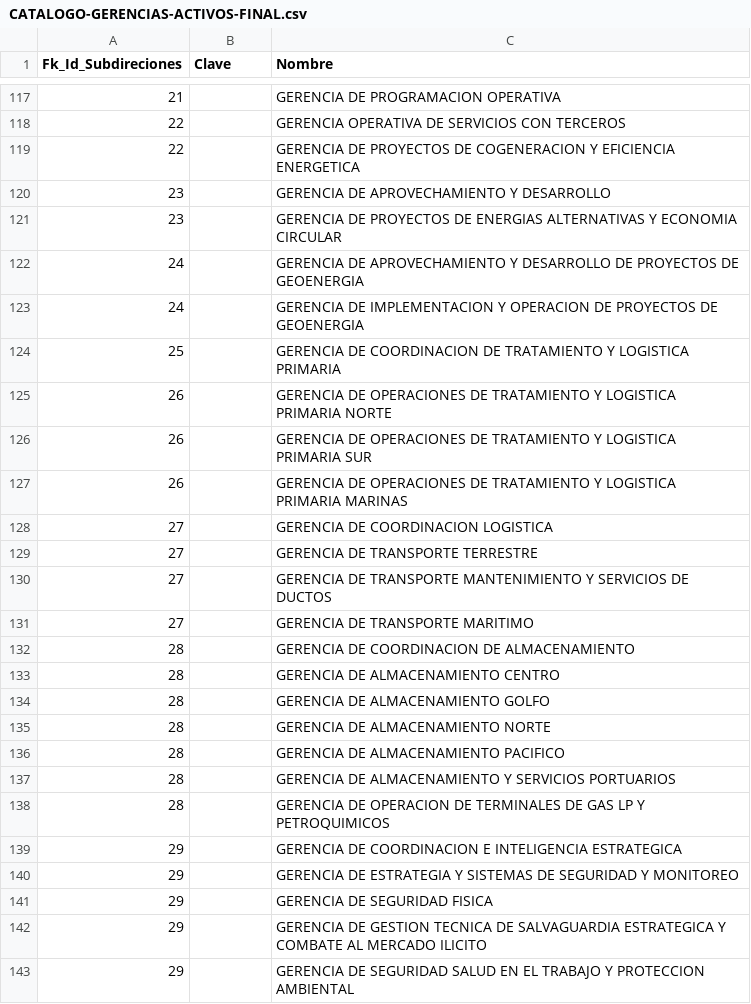
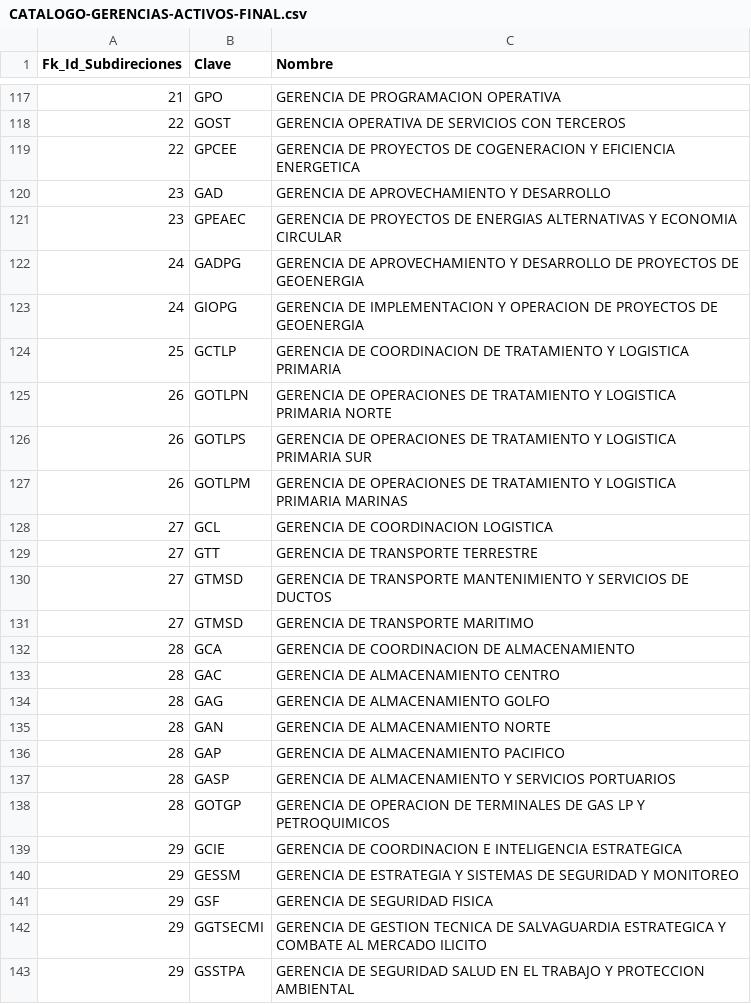
Before and after one commit to JesusHernandez0711/DBPicade, a CSV file: CSV/CATALOGO-GERENCIAS-ACTIVOS-FINAL.csv, drawn as a sheet; only a part is shown, gaps mark what is left out; the diff covers the shown part only.

```diff
--- a/CSV/CATALOGO-GERENCIAS-ACTIVOS-FINAL.csv
+++ b/CSV/CATALOGO-GERENCIAS-ACTIVOS-FINAL.csv
@@ -117,27 +117,27 @@ Fk_Id_Subdireciones;Clave;Nombre
-21;;GERENCIA DE PROGRAMACION OPERATIVA
-22;;GERENCIA OPERATIVA DE SERVICIOS CON TERCEROS
-22;;GERENCIA DE PROYECTOS DE COGENERACION Y EFICIENCIA ENERGETICA
-23;;GERENCIA DE APROVECHAMIENTO Y DESARROLLO
-23;;GERENCIA DE PROYECTOS DE ENERGIAS ALTERNATIVAS Y ECONOMIA CIRCULAR
-24;;GERENCIA DE APROVECHAMIENTO Y DESARROLLO DE PROYECTOS DE GEOENERGIA
-24;;GERENCIA DE IMPLEMENTACION Y OPERACION DE PROYECTOS DE GEOENERGIA
-25;;GERENCIA DE COORDINACION DE TRATAMIENTO Y LOGISTICA PRIMARIA
-26;;GERENCIA DE OPERACIONES DE TRATAMIENTO Y LOGISTICA PRIMARIA NORTE
-26;;GERENCIA DE OPERACIONES DE TRATAMIENTO Y LOGISTICA PRIMARIA SUR
-26;;GERENCIA DE OPERACIONES DE TRATAMIENTO Y LOGISTICA PRIMARIA MARINAS
-27;;GERENCIA DE COORDINACION LOGISTICA
-27;;GERENCIA DE TRANSPORTE TERRESTRE
-27;;GERENCIA DE TRANSPORTE MANTENIMIENTO Y SERVICIOS DE DUCTOS
-27;;GERENCIA DE TRANSPORTE MARITIMO
-28;;GERENCIA DE COORDINACION DE ALMACENAMIENTO
-28;;GERENCIA DE ALMACENAMIENTO CENTRO
-28;;GERENCIA DE ALMACENAMIENTO GOLFO
-28;;GERENCIA DE ALMACENAMIENTO NORTE
-28;;GERENCIA DE ALMACENAMIENTO PACIFICO
-28;;GERENCIA DE ALMACENAMIENTO Y SERVICIOS PORTUARIOS
-28;;GERENCIA DE OPERACION DE TERMINALES DE GAS LP Y PETROQUIMICOS
-29;;GERENCIA DE COORDINACION E INTELIGENCIA ESTRATEGICA
-29;;GERENCIA DE ESTRATEGIA Y SISTEMAS DE SEGURIDAD Y MONITOREO
-29;;GERENCIA DE SEGURIDAD FISICA
-29;;GERENCIA DE GESTION TECNICA DE SALVAGUARDIA ESTRATEGICA Y COMBATE AL MERCADO ILICITO
-29;;GERENCIA DE SEGURIDAD SALUD EN EL TRABAJO Y PROTECCION AMBIENTAL
+21;GPO;GERENCIA DE PROGRAMACION OPERATIVA
+22;GOST;GERENCIA OPERATIVA DE SERVICIOS CON TERCEROS
+22;GPCEE;GERENCIA DE PROYECTOS DE COGENERACION Y EFICIENCIA ENERGETICA
+23;GAD;GERENCIA DE APROVECHAMIENTO Y DESARROLLO
+23;GPEAEC;GERENCIA DE PROYECTOS DE ENERGIAS ALTERNATIVAS Y ECONOMIA CIRCULAR
+24;GADPG;GERENCIA DE APROVECHAMIENTO Y DESARROLLO DE PROYECTOS DE GEOENERGIA
+24;GIOPG;GERENCIA DE IMPLEMENTACION Y OPERACION DE PROYECTOS DE GEOENERGIA
+25;GCTLP;GERENCIA DE COORDINACION DE TRATAMIENTO Y LOGISTICA PRIMARIA
+26;GOTLPN;GERENCIA DE OPERACIONES DE TRATAMIENTO Y LOGISTICA PRIMARIA NORTE
+26;GOTLPS;GERENCIA DE OPERACIONES DE TRATAMIENTO Y LOGISTICA PRIMARIA SUR
+26;GOTLPM;GERENCIA DE OPERACIONES DE TRATAMIENTO Y LOGISTICA PRIMARIA MARINAS
+27;GCL;GERENCIA DE COORDINACION LOGISTICA
+27;GTT;GERENCIA DE TRANSPORTE TERRESTRE
+27;GTMSD;GERENCIA DE TRANSPORTE MANTENIMIENTO Y SERVICIOS DE DUCTOS
+27;GTMSD;GERENCIA DE TRANSPORTE MARITIMO
+28;GCA;GERENCIA DE COORDINACION DE ALMACENAMIENTO
+28;GAC;GERENCIA DE ALMACENAMIENTO CENTRO
+28;GAG;GERENCIA DE ALMACENAMIENTO GOLFO
+28;GAN;GERENCIA DE ALMACENAMIENTO NORTE
+28;GAP;GERENCIA DE ALMACENAMIENTO PACIFICO
+28;GASP;GERENCIA DE ALMACENAMIENTO Y SERVICIOS PORTUARIOS
+28;GOTGP;GERENCIA DE OPERACION DE TERMINALES DE GAS LP Y PETROQUIMICOS
+29;GCIE;GERENCIA DE COORDINACION E INTELIGENCIA ESTRATEGICA
+29;GESSM;GERENCIA DE ESTRATEGIA Y SISTEMAS DE SEGURIDAD Y MONITOREO
+29;GSF;GERENCIA DE SEGURIDAD FISICA
+29;GGTSECMI;GERENCIA DE GESTION TECNICA DE SALVAGUARDIA ESTRATEGICA Y COMBATE AL MERCADO ILICITO
+29;GSSTPA;GERENCIA DE SEGURIDAD SALUD EN EL TRABAJO Y PROTECCION AMBIENTAL
```
Also changed, not shown: 171 edited cells elsewhere in this file, CSV/CATALOGO-CASES-SEDES-FINAL.csv, CSV/CATALOGO-ESTATUS-PARTICIPANTE-FINAL.csv, 5 other files.
